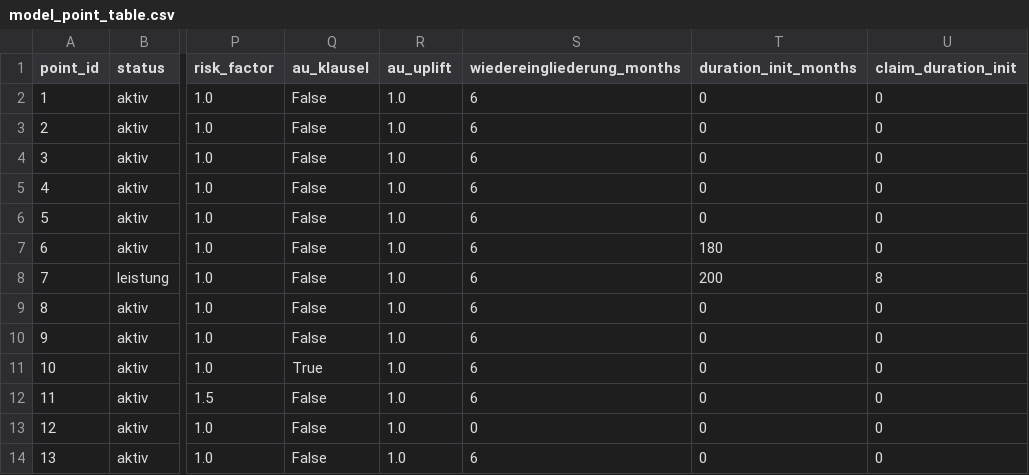
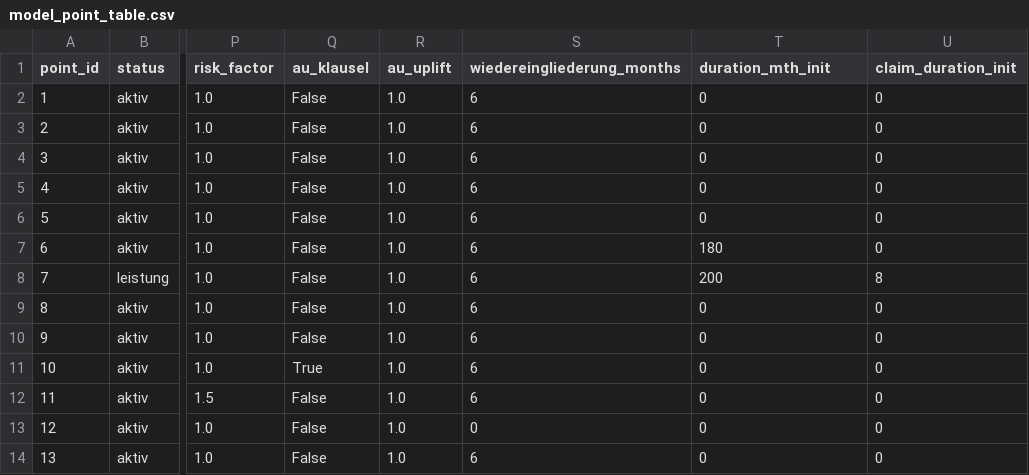
Before and after one commit to Degelmann-Solutions/delib-testbed, a CSV file: products/berufsunfaehigkeit/model_point_table.csv, drawn as a sheet; only a part is shown, gaps mark what is left out; the diff names each change by its address in the sheet, - before the commit and + after, or states it on an @@ line.

```diff
--- a/products/berufsunfaehigkeit/model_point_table.csv
+++ b/products/berufsunfaehigkeit/model_point_table.csv
-T1: duration_init_months
+T1: duration_mth_init
```
Also changed, not shown: products/fondsgebundene_rentenversicherung/model_point_table.csv, 15 other files.
